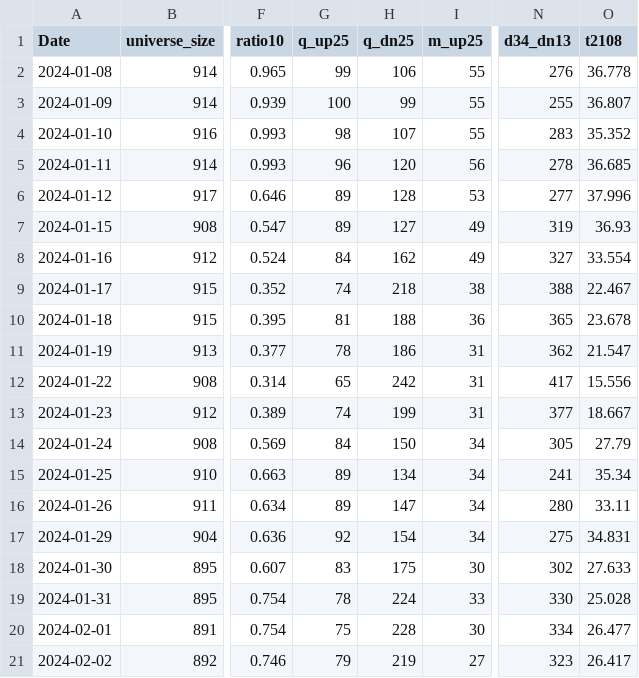
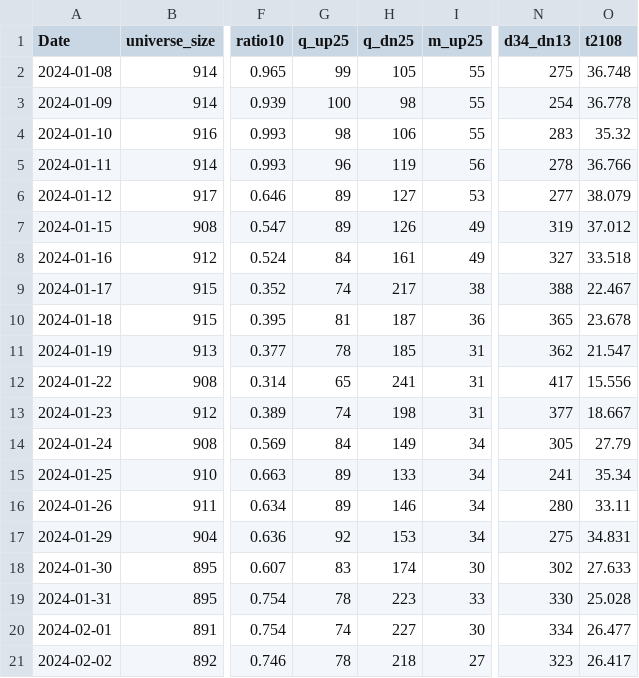
Before and after one commit to nick-l-wh/asia-breadth, a CSV file: data/hk.csv, drawn as a sheet; only a part is shown, gaps mark what is left out; the diff covers the shown part only; the diff names each change by its address in the sheet, - before the commit and + after, or states it on an @@ line.

```diff
--- a/data/hk.csv
+++ b/data/hk.csv
-H2 (q_dn25): 106
+H2 (q_dn25): 105
-N2 (d34_dn13): 276
+N2 (d34_dn13): 275
-O2 (t2108): 36.778
+O2 (t2108): 36.748
-H3 (q_dn25): 99
+H3 (q_dn25): 98
-N3 (d34_dn13): 255
+N3 (d34_dn13): 254
-O3 (t2108): 36.807
+O3 (t2108): 36.778
-H4 (q_dn25): 107
+H4 (q_dn25): 106
-O4 (t2108): 35.352
+O4 (t2108): 35.32
-H5 (q_dn25): 120
+H5 (q_dn25): 119
-O5 (t2108): 36.685
+O5 (t2108): 36.766
-H6 (q_dn25): 128
+H6 (q_dn25): 127
-O6 (t2108): 37.996
+O6 (t2108): 38.079
-H7 (q_dn25): 127
+H7 (q_dn25): 126
-O7 (t2108): 36.93
+O7 (t2108): 37.012
-H8 (q_dn25): 162
+H8 (q_dn25): 161
-O8 (t2108): 33.554
+O8 (t2108): 33.518
-H9 (q_dn25): 218
+H9 (q_dn25): 217
-H10 (q_dn25): 188
+H10 (q_dn25): 187
-H11 (q_dn25): 186
+H11 (q_dn25): 185
-H12 (q_dn25): 242
+H12 (q_dn25): 241
-H13 (q_dn25): 199
+H13 (q_dn25): 198
-H14 (q_dn25): 150
+H14 (q_dn25): 149
-H15 (q_dn25): 134
+H15 (q_dn25): 133
-H16 (q_dn25): 147
+H16 (q_dn25): 146
-H17 (q_dn25): 154
+H17 (q_dn25): 153
-H18 (q_dn25): 175
+H18 (q_dn25): 174
-H19 (q_dn25): 224
+H19 (q_dn25): 223
-G20 (q_up25): 75
+G20 (q_up25): 74
-H20 (q_dn25): 228
+H20 (q_dn25): 227
-G21 (q_up25): 79
+G21 (q_up25): 78
-H21 (q_dn25): 219
+H21 (q_dn25): 218
```
Also changed, not shown: 1 added row and 29 edited cells elsewhere in this file, data/au.csv, data/jp.csv, 1 other file.
